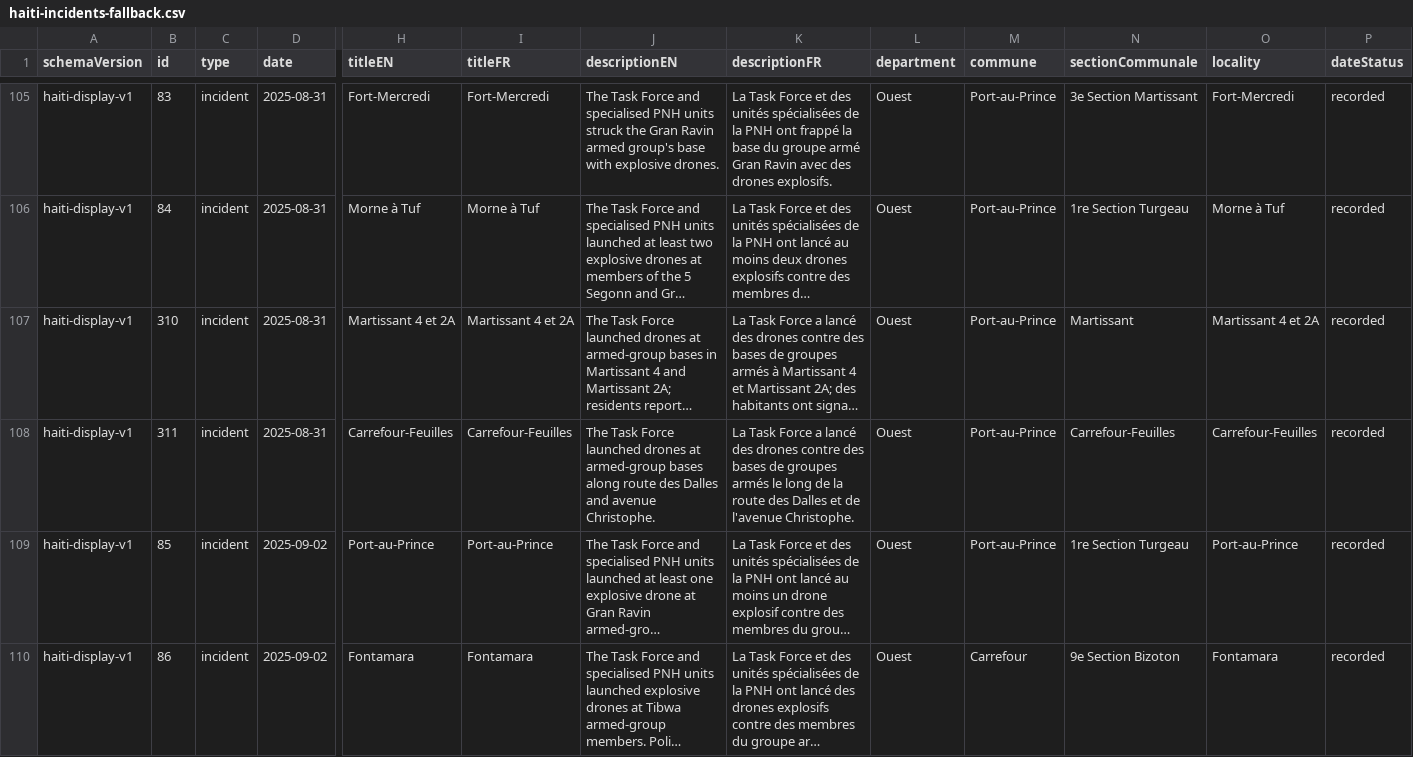
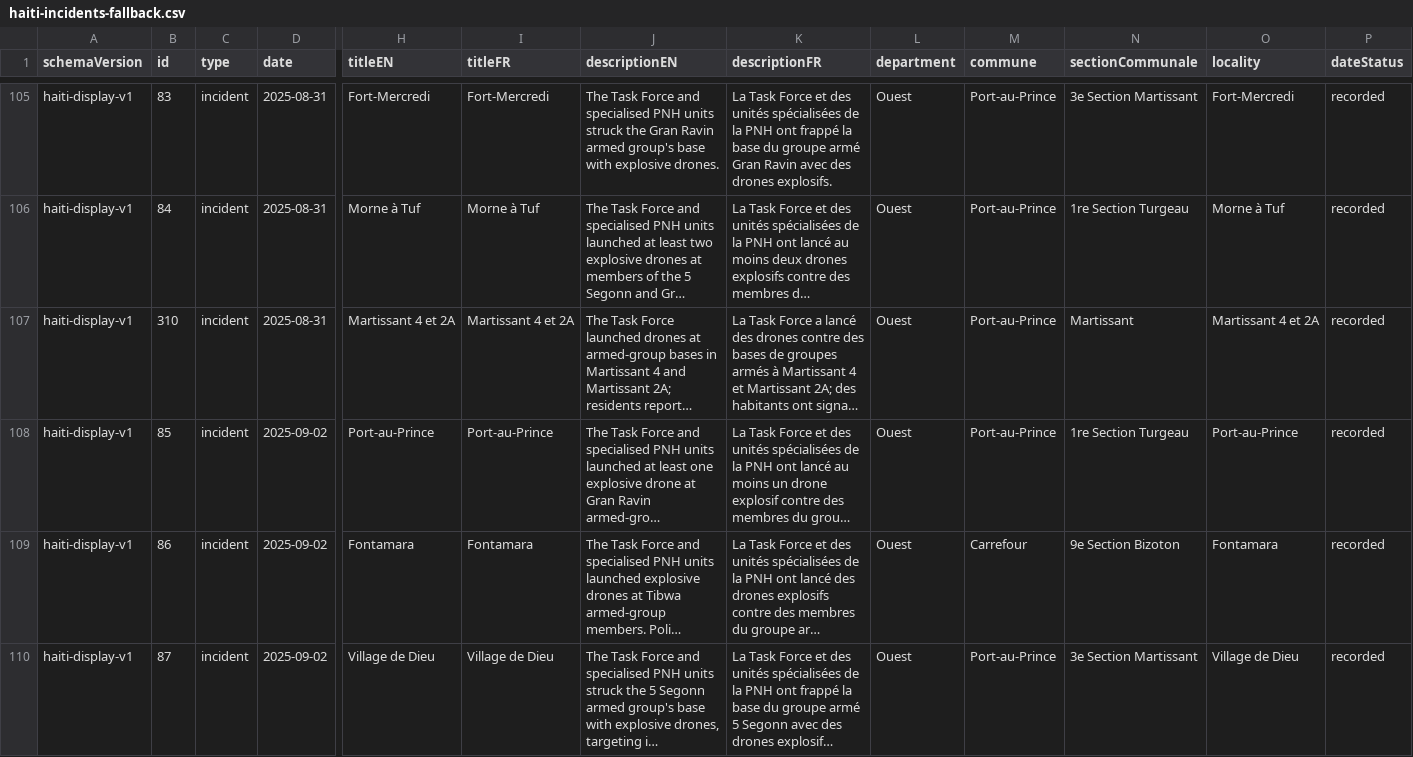
Before and after one commit to thenewhumanitarian/storytelling-sveltekit, a CSV file: src/lib/data/haiti-map/haiti-incidents-fallback.csv, drawn as a sheet; only a part is shown, gaps mark what is left out; the shorter side is filled out with more unchanged rows; long unchanged cells end in …; rows hold the shown columns only; the diff names each change by its address in the sheet, - before the commit and + after, or states it on an @@ line.

Commit message:
Remove confirmed legacy Haiti incident from preview

```diff
--- a/src/lib/data/haiti-map/haiti-incidents-fallback.csv
+++ b/src/lib/data/haiti-map/haiti-incidents-fallback.csv
-row 108: haiti-display-v1 | 311 | incident | 2025-08-31 | Carrefour-Feuilles | Carrefour-Feuilles | The Task Force launched drones at armed-group bases along route des Dalles and avenue Christophe. | La Task Force a lancé des drones contre des bases de groupes armés le long de la route des Dalles et de l'avenue Christophe. | Ouest | Port-au-Prince | Carrefour-Feuilles | Carrefour-Feuilles | recorded
```
Also changed, not shown: 3 other files.
